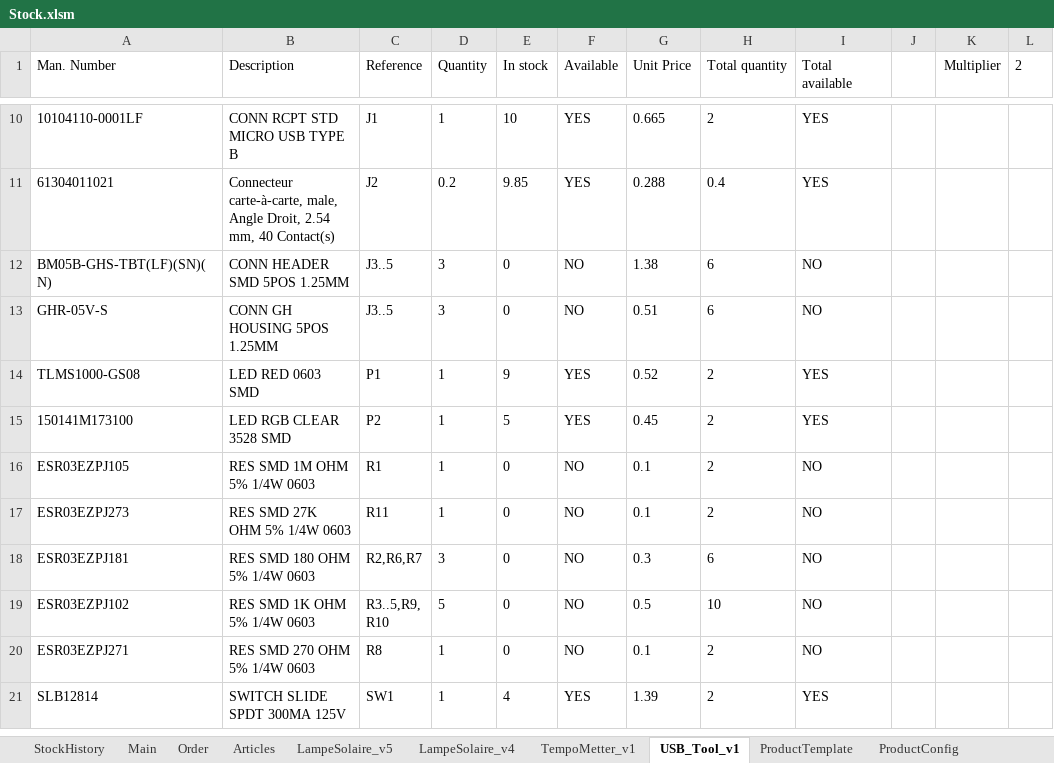
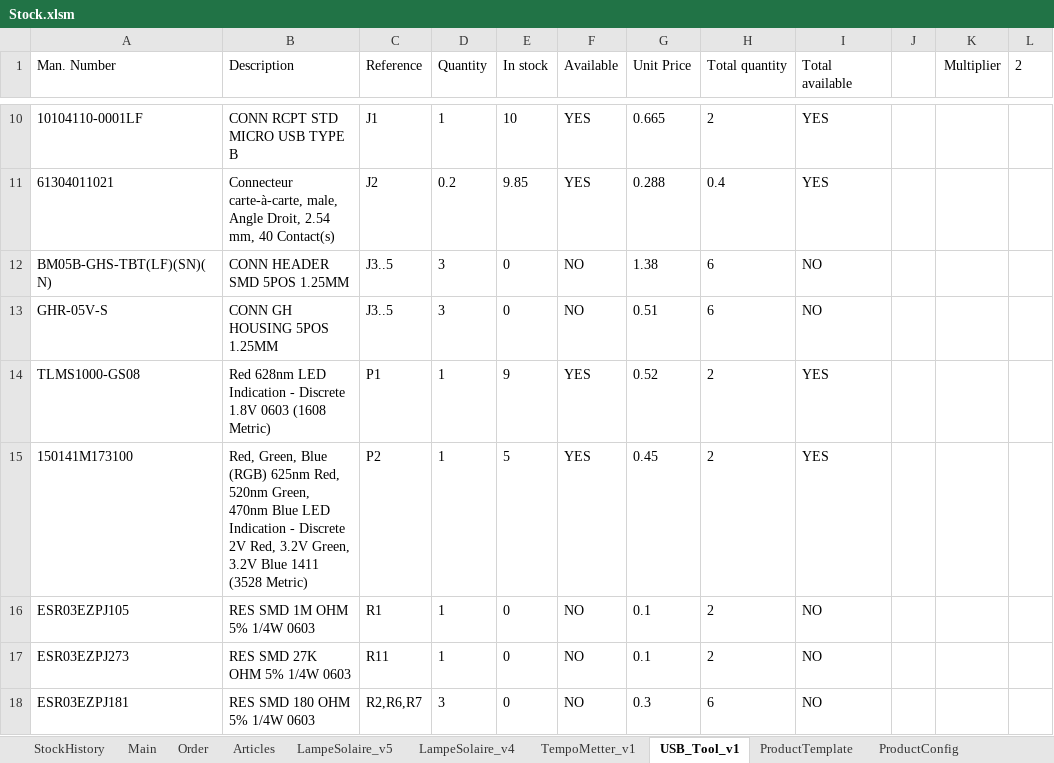
Before and after one commit to esseivan/Stock, an Excel workbook: Stock.xlsm, sheet USB_Tool_v1, drawn as a sheet; only a part is shown, gaps mark what is left out; the shorter side is filled out with more unchanged rows; values as stored, in another font and other column widths than the file's, no borders; charts and pictures and conditional formats and table styles not drawn; the diff names each change by its address in the sheet, - before the commit and + after, or states it on an @@ line.

```diff
--- a/Stock.xlsm (sheet USB_Tool_v1)
+++ b/Stock.xlsm (sheet USB_Tool_v1)
-B14 (Description): LED RED 0603 SMD
+B14 (Description): Red 628nm LED Indication - Discrete 1.8V 0603 (1608 Metric)
-B15 (Description): LED RGB CLEAR 3528 SMD
+B15 (Description): Red, Green, Blue (RGB) 625nm Red, 520nm Green, 470nm Blue LED Indication - Discrete 2V Red, 3.2V Green, 3.2V Blue 1411 (3528 Metric)
```
Also changed, not shown: sheet StockHistory, sheet Articles, sheet TempoMetter_v1, sheet LampeSolaire_v5, formulas that keep their value, charts or pictures.
